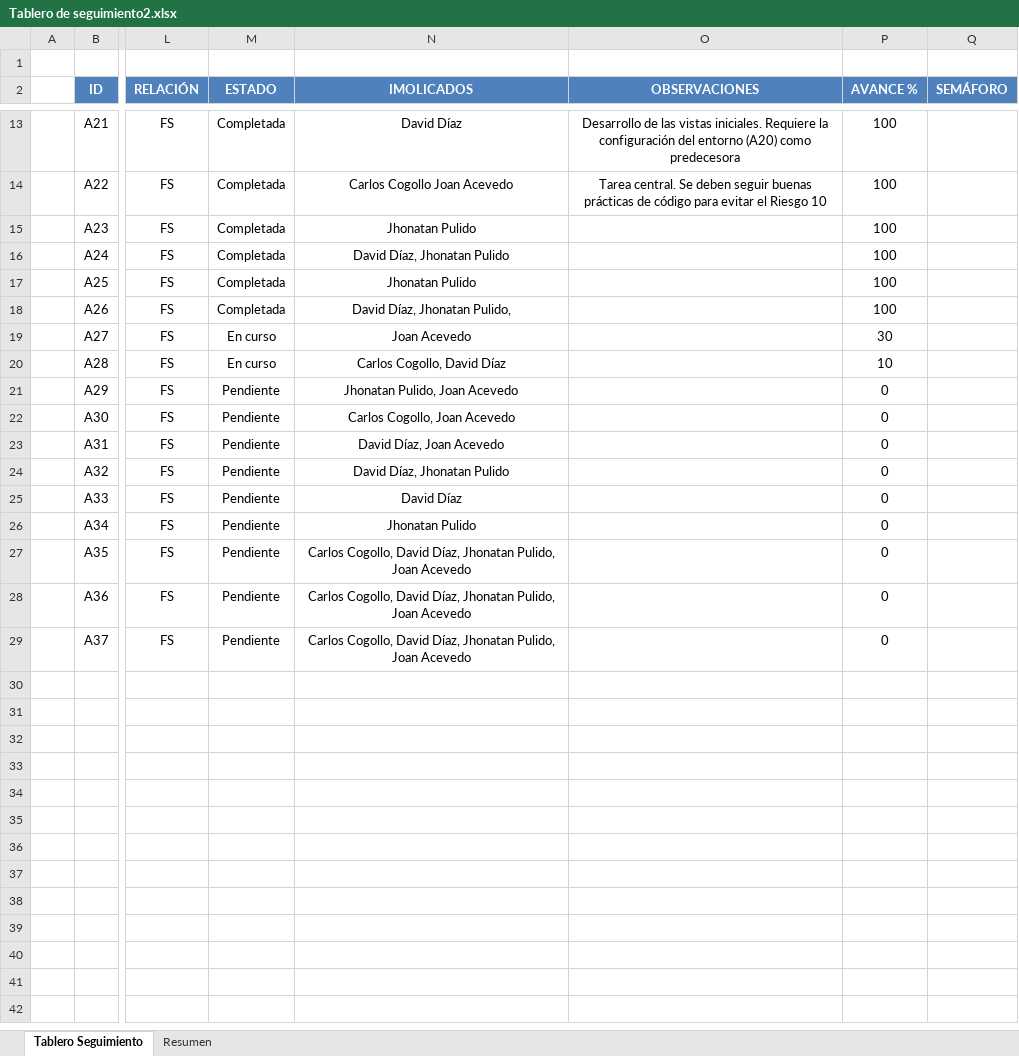
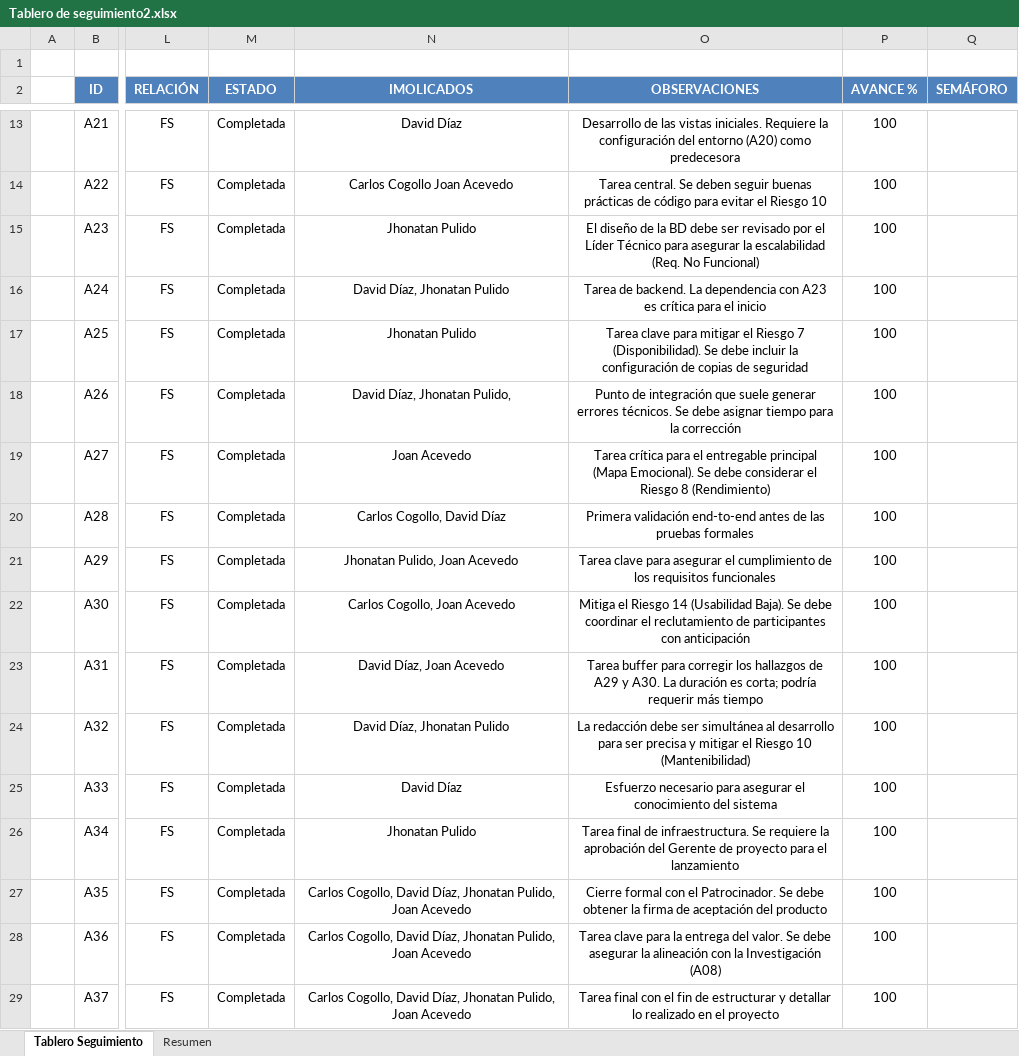
Before and after one commit to lemartinezg/proyectogestion, an Excel workbook: Tablero de seguimiento2.xlsx, sheet Tablero Seguimiento, drawn as a sheet; only a part is shown, gaps mark what is left out; values as stored, in another font and other column widths than the file's, no borders; charts and pictures and conditional formats not drawn; the diff names each change by its address in the sheet, - before the commit and + after, or states it on an @@ line.

Commit message:
Add files via upload

```diff
--- a/Tablero de seguimiento2.xlsx (sheet Tablero Seguimiento)
+++ b/Tablero de seguimiento2.xlsx (sheet Tablero Seguimiento)
-O15 (OBSERVACIONES): (empty)
+O15 (OBSERVACIONES): El diseño de la BD debe ser revisado por el Líder Técnico para asegurar la escalabilidad (Req. No Funcional)
-O16 (OBSERVACIONES): (empty)
+O16 (OBSERVACIONES): Tarea de backend. La dependencia con A23 es crítica para el inicio
-O17 (OBSERVACIONES): (empty)
+O17 (OBSERVACIONES): Tarea clave para mitigar el Riesgo 7 (Disponibilidad). Se debe incluir la configuración de copias de seguridad
-O18 (OBSERVACIONES): (empty)
+O18 (OBSERVACIONES): Punto de integración que suele generar errores técnicos. Se debe asignar tiempo para la corrección
-M19:M20 (ESTADO): En curso
+M19:M20 (ESTADO): Completada
-O19 (OBSERVACIONES): (empty)
+O19 (OBSERVACIONES): Tarea crítica para el entregable principal (Mapa Emocional). Se debe considerar el Riesgo 8 (Rendimiento)
-P19 (AVANCE %): 30
+P19 (AVANCE %): 100
-O20 (OBSERVACIONES): (empty)
+O20 (OBSERVACIONES): Primera validación end-to-end antes de las pruebas formales
-P20 (AVANCE %): 10
+P20 (AVANCE %): 100
-M21:M29 (ESTADO): Pendiente
+M21:M29 (ESTADO): Completada
-O21 (OBSERVACIONES): (empty)
+O21 (OBSERVACIONES): Tarea clave para asegurar el cumplimiento de los requisitos funcionales
-P21:P29 (AVANCE %): 0
+P21:P29 (AVANCE %): 100
-O22 (OBSERVACIONES): (empty)
+O22 (OBSERVACIONES): Mitiga el Riesgo 14 (Usabilidad Baja). Se debe coordinar el reclutamiento de participantes con anticipación
-O23 (OBSERVACIONES): (empty)
+O23 (OBSERVACIONES): Tarea buffer para corregir los hallazgos de A29 y A30. La duración es corta; podría requerir más tiempo
-O24 (OBSERVACIONES): (empty)
+O24 (OBSERVACIONES): La redacción debe ser simultánea al desarrollo para ser precisa y mitigar el Riesgo 10 (Mantenibilidad)
-O25 (OBSERVACIONES): (empty)
+O25 (OBSERVACIONES): Esfuerzo necesario para asegurar el conocimiento del sistema
-O26 (OBSERVACIONES): (empty)
+O26 (OBSERVACIONES): Tarea final de infraestructura. Se requiere la aprobación del Gerente de proyecto para el lanzamiento
-O27 (OBSERVACIONES): (empty)
+O27 (OBSERVACIONES): Cierre formal con el Patrocinador. Se debe obtener la firma de aceptación del producto
-O28 (OBSERVACIONES): (empty)
+O28 (OBSERVACIONES): Tarea clave para la entrega del valor. Se debe asegurar la alineación con la Investigación (A08)
-O29 (OBSERVACIONES): (empty)
+O29 (OBSERVACIONES): Tarea final con el fin de estructurar y detallar lo realizado en el proyecto
```
Also changed, not shown: charts or pictures.
